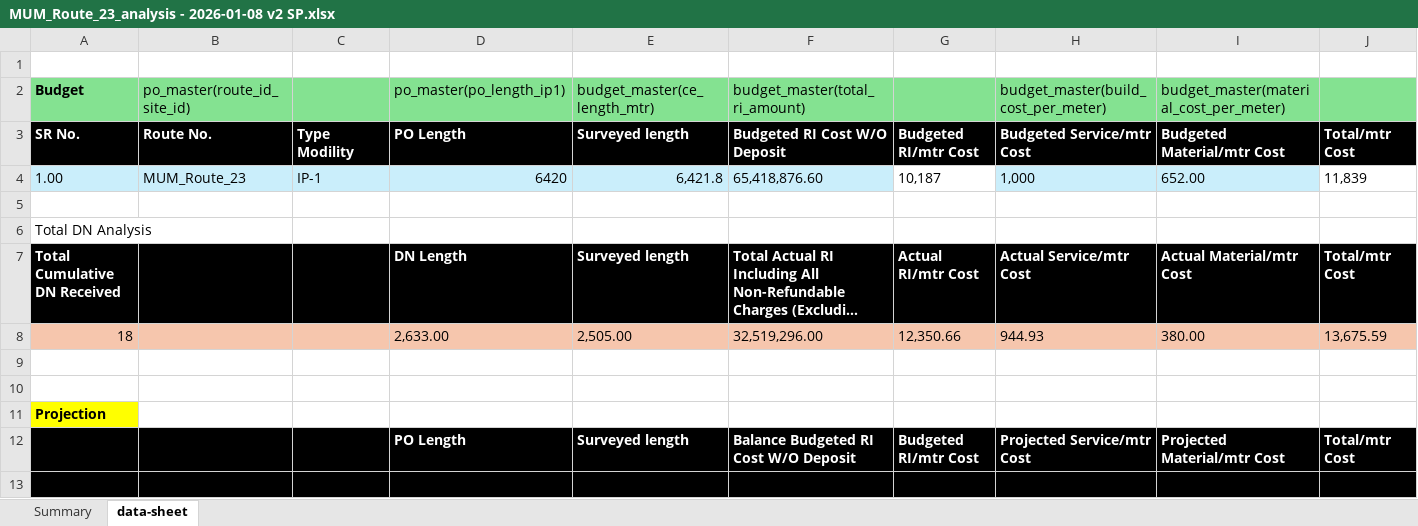
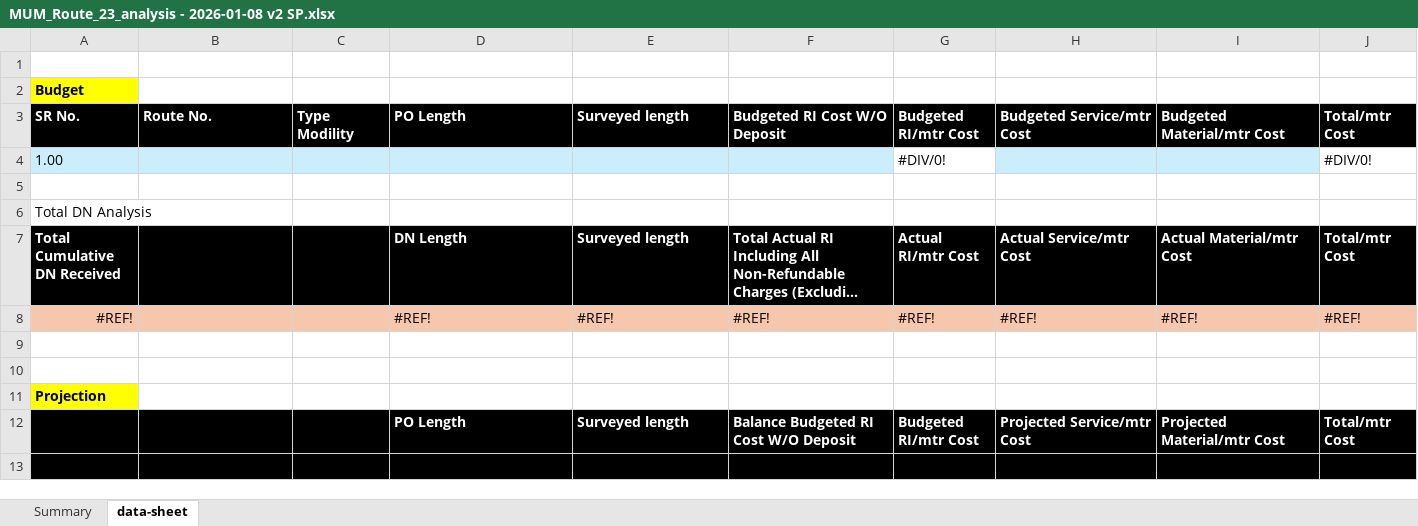
Before and after one commit to anupamcloudextel/trenching-extractor, an Excel workbook: MUM_Route_23_analysis - 2026-01-08 v2 SP.xlsx, sheet data-sheet, drawn as a sheet; only a part is shown; long unchanged cells end in …; values as stored, in another font and other column widths than the file's, no borders; conditional formats not drawn; removed rows and columns are numbered as before the commit, all else as after; rows hold the shown columns only; the diff covers the shown part only; the diff names each change by its address in the sheet, - before the commit and + after, or states it on an @@ line.

```diff
--- a/MUM_Route_23_analysis - 2026-01-08 v2 SP.xlsx (sheet data-sheet)
+++ b/MUM_Route_23_analysis - 2026-01-08 v2 SP.xlsx (sheet data-sheet)
-row 2: Budget | po_master(route_id_site_id) |  | po_master(po_length_ip1) | budget_master(ce_length_mtr) | budget_master(total_ri_amount) |  | budget_master(build_cost_per_meter) | budget_master(material_cost_per_meter)
+row 2: Budget
-row 4: 1.00 | MUM_Route_23 | IP-1 | 6420 | 6,421.8 | 65,418,876.60 | 10,187 | 1,000 | 652.00 | 11,839
+row 4: 1.00 |  |  |  |  |  | #DIV/0! |  |  | #DIV/0!
-row 8: 18 |  |  | 2,633.00 | 2,505.00 | 32,519,296.00 | 12,350.66 | 944.93 | 380.00 | 13,675.59
+row 8: #REF! |  |  | #REF! | #REF! | #REF! | #REF! | #REF! | #REF! | #REF!
```
Also changed, not shown: 4 added rows, 146 removed rows, 10 edited cells and cell formats elsewhere in this sheet, sheet Summary, 3 other files.
